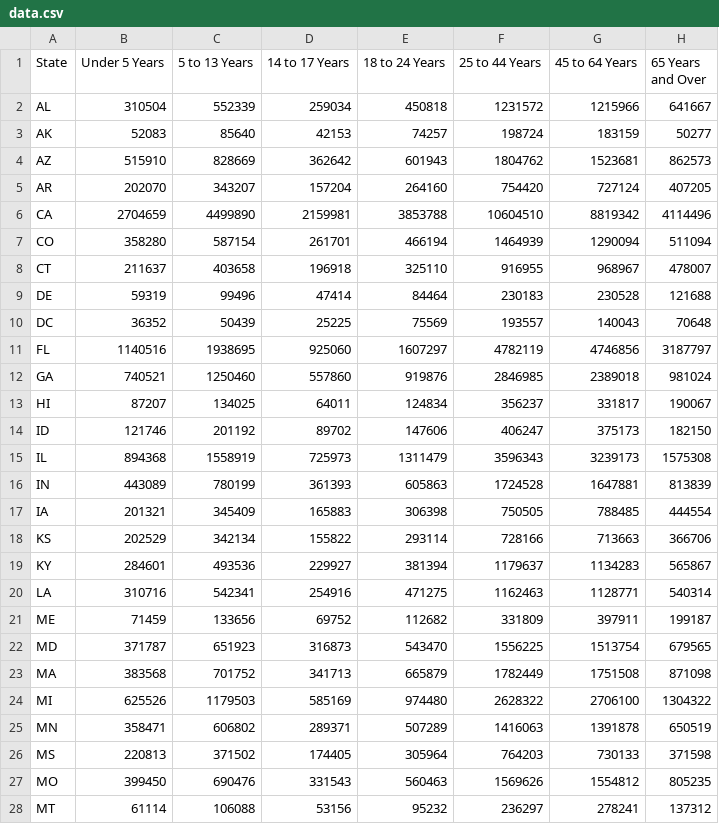
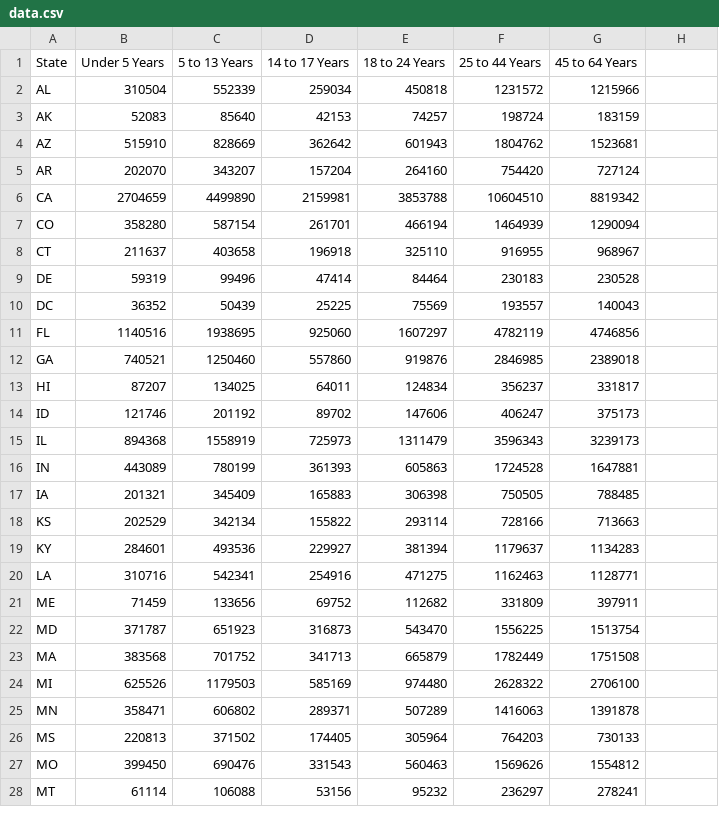
Before and after one commit to micahstubbs/europeana-stacked-bar, a CSV file: data.csv, drawn as a sheet; only a part is shown; the diff covers the shown part only.

Commit message:
removed the '65 Years and Over' column from data.csv to test rendering the chart with a bin removed.

```diff
--- a/data.csv
+++ b/data.csv
@@ -1,28 +1,28 @@
-State,Under 5 Years,5 to 13 Years,14 to 17 Years,18 to 24 Years,25 to 44 Years,45 to 64 Years,65 Years and Over
-AL,310504,552339,259034,450818,1231572,1215966,641667
-AK,52083,85640,42153,74257,198724,183159,50277
-AZ,515910,828669,362642,601943,1804762,1523681,862573
-AR,202070,343207,157204,264160,754420,727124,407205
-CA,2704659,4499890,2159981,3853788,10604510,8819342,4114496
-CO,358280,587154,261701,466194,1464939,1290094,511094
-CT,211637,403658,196918,325110,916955,968967,478007
-DE,59319,99496,47414,84464,230183,230528,121688
-DC,36352,50439,25225,75569,193557,140043,70648
-FL,1140516,1938695,925060,1607297,4782119,4746856,3187797
-GA,740521,1250460,557860,919876,2846985,2389018,981024
-HI,87207,134025,64011,124834,356237,331817,190067
-ID,121746,201192,89702,147606,406247,375173,182150
-IL,894368,1558919,725973,1311479,3596343,3239173,1575308
-IN,443089,780199,361393,605863,1724528,1647881,813839
-IA,201321,345409,165883,306398,750505,788485,444554
-KS,202529,342134,155822,293114,728166,713663,366706
-KY,284601,493536,229927,381394,1179637,1134283,565867
-LA,310716,542341,254916,471275,1162463,1128771,540314
-ME,71459,133656,69752,112682,331809,397911,199187
-MD,371787,651923,316873,543470,1556225,1513754,679565
-MA,383568,701752,341713,665879,1782449,1751508,871098
-MI,625526,1179503,585169,974480,2628322,2706100,1304322
-MN,358471,606802,289371,507289,1416063,1391878,650519
-MS,220813,371502,174405,305964,764203,730133,371598
-MO,399450,690476,331543,560463,1569626,1554812,805235
-MT,61114,106088,53156,95232,236297,278241,137312
+State,Under 5 Years,5 to 13 Years,14 to 17 Years,18 to 24 Years,25 to 44 Years,45 to 64 Years
+AL,310504,552339,259034,450818,1231572,1215966
+AK,52083,85640,42153,74257,198724,183159
+AZ,515910,828669,362642,601943,1804762,1523681
+AR,202070,343207,157204,264160,754420,727124
+CA,2704659,4499890,2159981,3853788,10604510,8819342
+CO,358280,587154,261701,466194,1464939,1290094
+CT,211637,403658,196918,325110,916955,968967
+DE,59319,99496,47414,84464,230183,230528
+DC,36352,50439,25225,75569,193557,140043
+FL,1140516,1938695,925060,1607297,4782119,4746856
+GA,740521,1250460,557860,919876,2846985,2389018
+HI,87207,134025,64011,124834,356237,331817
+ID,121746,201192,89702,147606,406247,375173
+IL,894368,1558919,725973,1311479,3596343,3239173
+IN,443089,780199,361393,605863,1724528,1647881
+IA,201321,345409,165883,306398,750505,788485
+KS,202529,342134,155822,293114,728166,713663
+KY,284601,493536,229927,381394,1179637,1134283
+LA,310716,542341,254916,471275,1162463,1128771
+ME,71459,133656,69752,112682,331809,397911
+MD,371787,651923,316873,543470,1556225,1513754
+MA,383568,701752,341713,665879,1782449,1751508
+MI,625526,1179503,585169,974480,2628322,2706100
+MN,358471,606802,289371,507289,1416063,1391878
+MS,220813,371502,174405,305964,764203,730133
+MO,399450,690476,331543,560463,1569626,1554812
+MT,61114,106088,53156,95232,236297,278241
```
Also changed, not shown: 23 edited cells elsewhere in this file.
